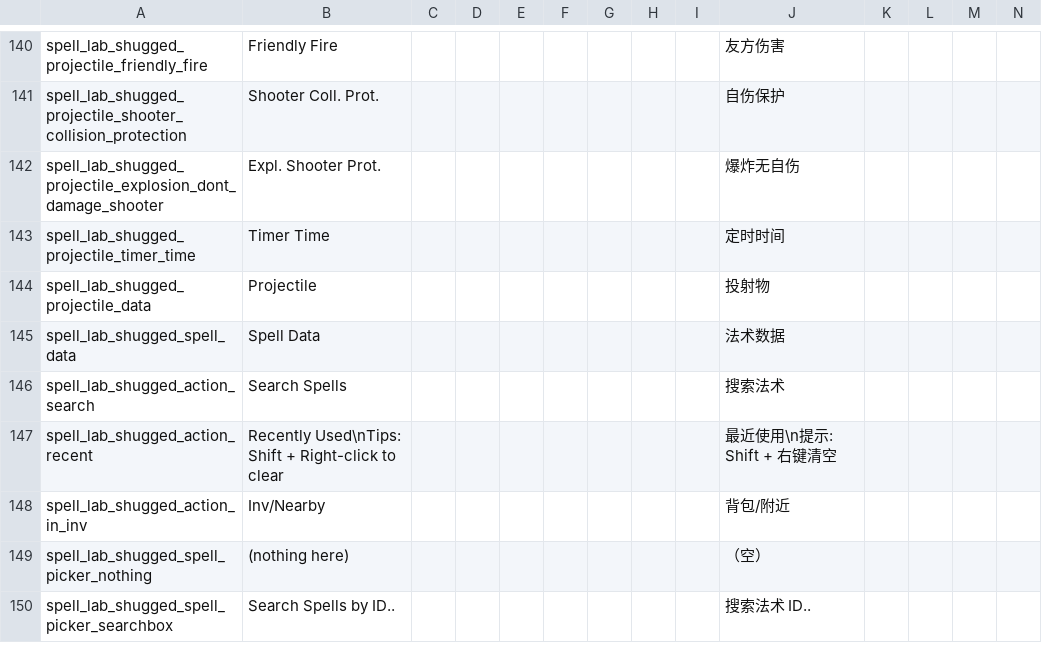
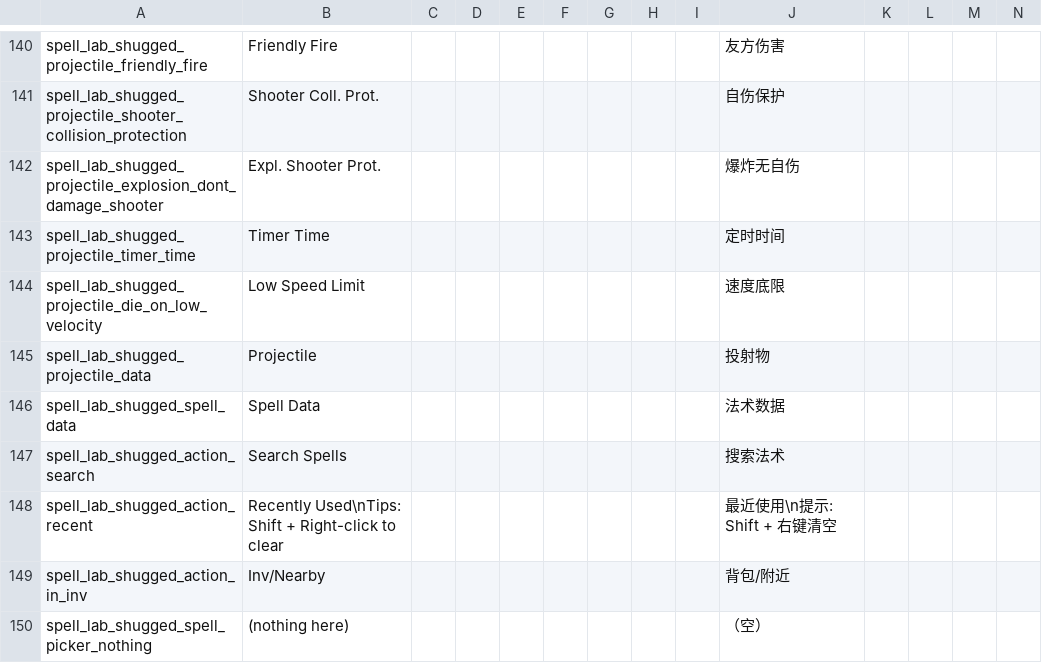
Before and after one commit to shoozzzh/Spell-Lab-Shugged, a CSV file: files/translations.csv, drawn as a sheet; only a part is shown, gaps mark what is left out; the shorter side is filled out with more unchanged rows; rows hold the shown columns only; the diff names each change by its address in the sheet, - before the commit and + after, or states it on an @@ line.

Commit message:
die_on_low_velocity shown

```diff
--- a/files/translations.csv
+++ b/files/translations.csv
+row 144: spell_lab_shugged_projectile_die_on_low_velocity | Low Speed Limit |  |  |  |  |  |  |  | 速度底限
```
Also changed, not shown: 1 other file.
